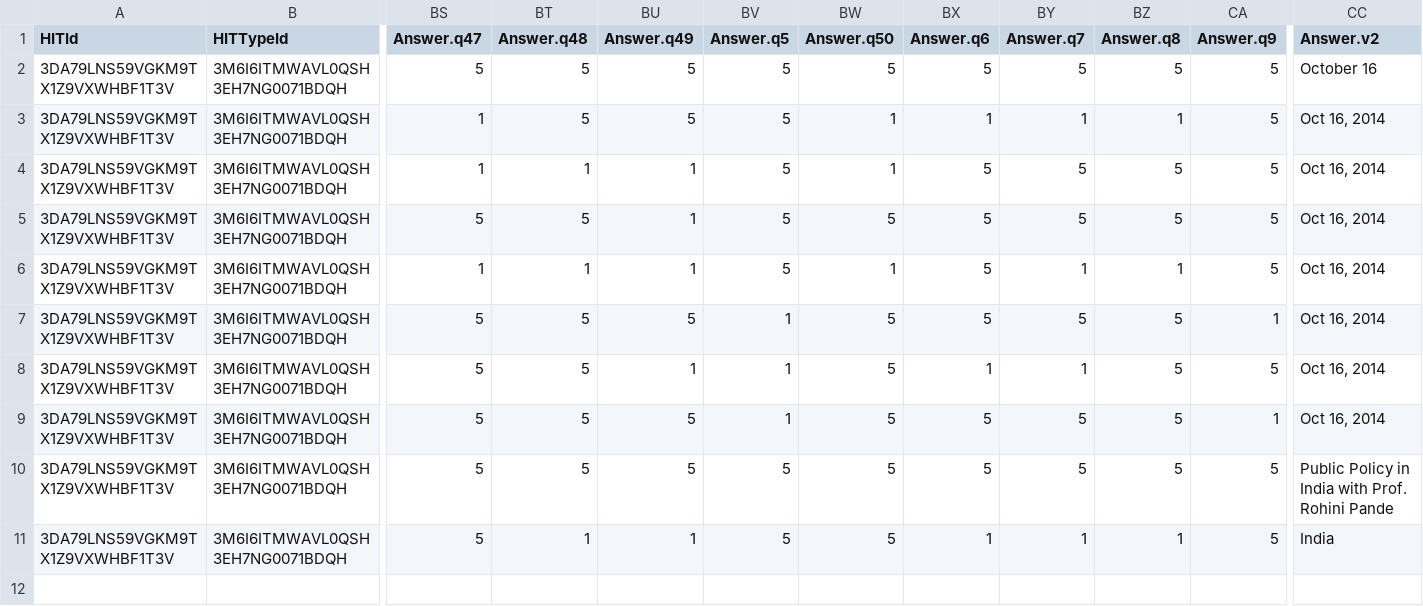
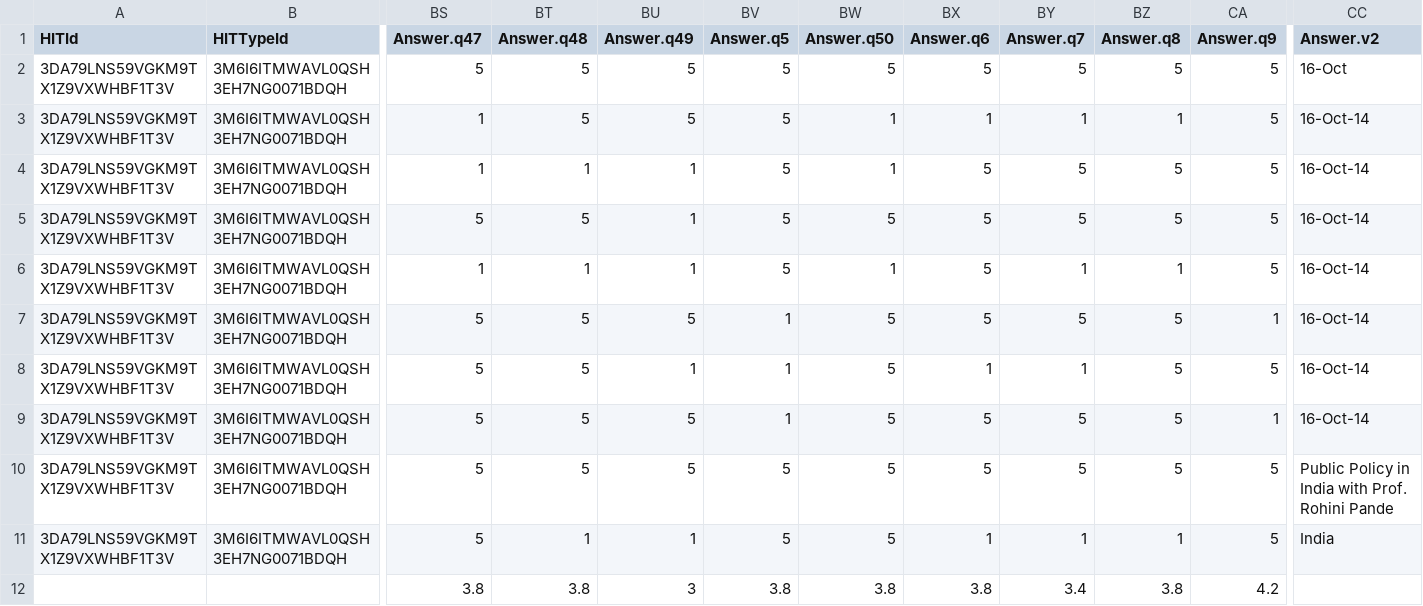
Before and after one commit to rishavmukherji/designfeedback, a CSV file: Round 3/Batch_1759526_batch_results.csv, drawn as a sheet; only a part is shown, gaps mark what is left out; rows hold the shown columns only; the diff names each change by its address in the sheet, - before the commit and + after, or states it on an @@ line.

```diff
--- a/Round 3/Batch_1759526_batch_results.csv
+++ b/Round 3/Batch_1759526_batch_results.csv
-CC2 (Answer.v2): October 16
+CC2 (Answer.v2): 16-Oct
-CC3:CC9 (Answer.v2): Oct 16, 2014
+CC3:CC9 (Answer.v2): 16-Oct-14
+row 12:  |  | 3.8 | 3.8 | 3 | 3.8 | 3.8 | 3.8 | 3.4 | 3.8 | 4.2
```
Also changed, not shown: Round 3/Batch_1759527_batch_results.csv, Round 3/Batch_1759528_batch_results.csv, 12 other files.
